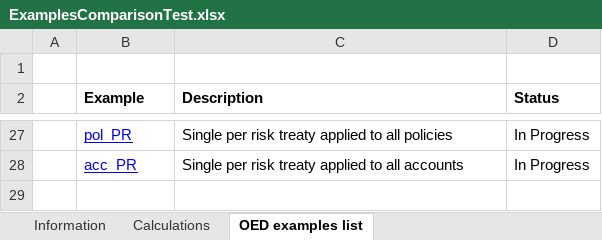
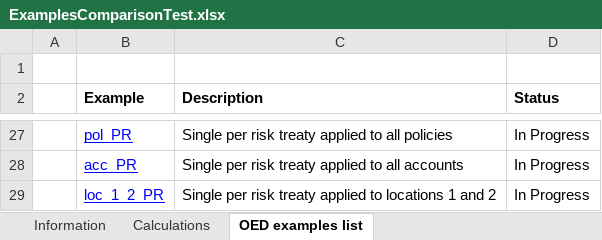
Before and after one commit to OasisLMF/ReinsuranceTestTool, an Excel workbook: examples/ExamplesComparisonTest.xlsx, sheet OED examples list, drawn as a sheet; only a part is shown, gaps mark what is left out; values as stored, in another font and other column widths than the file's, no borders; the diff names each change by its address in the sheet, - before the commit and + after, or states it on an @@ line.

Commit message:
PR example with filtering

```diff
--- a/examples/ExamplesComparisonTest.xlsx (sheet OED examples list)
+++ b/examples/ExamplesComparisonTest.xlsx (sheet OED examples list)
+row 29:  | loc_1_2_PR | Single per risk treaty applied to locations 1 and 2 | In Progress
```
Also changed, not shown: sheet Calculations, 4 other files.
